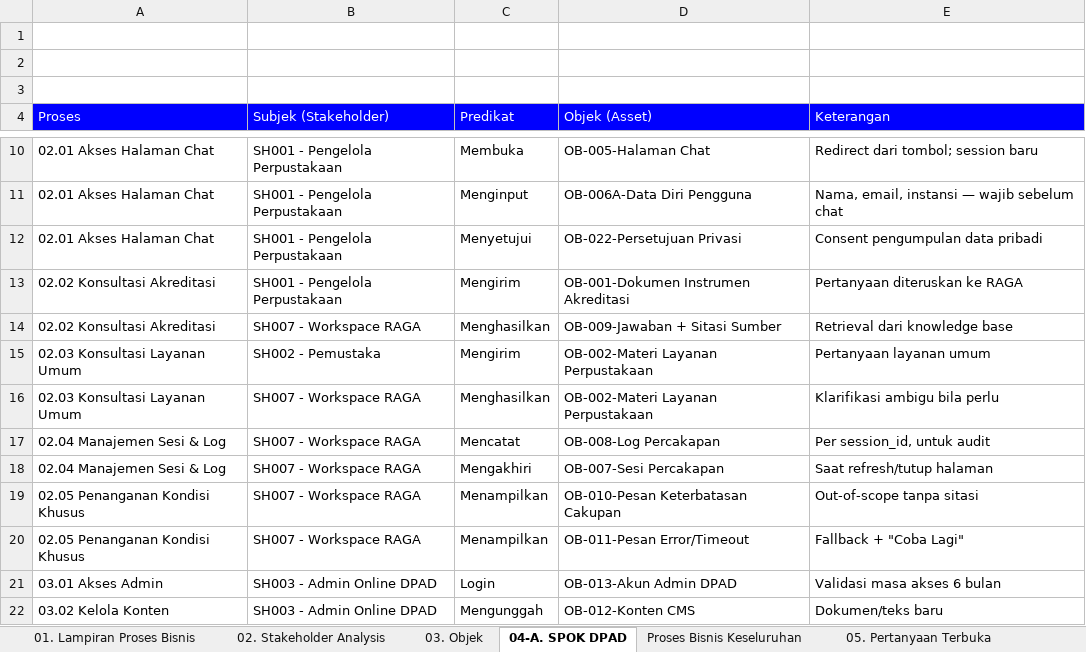
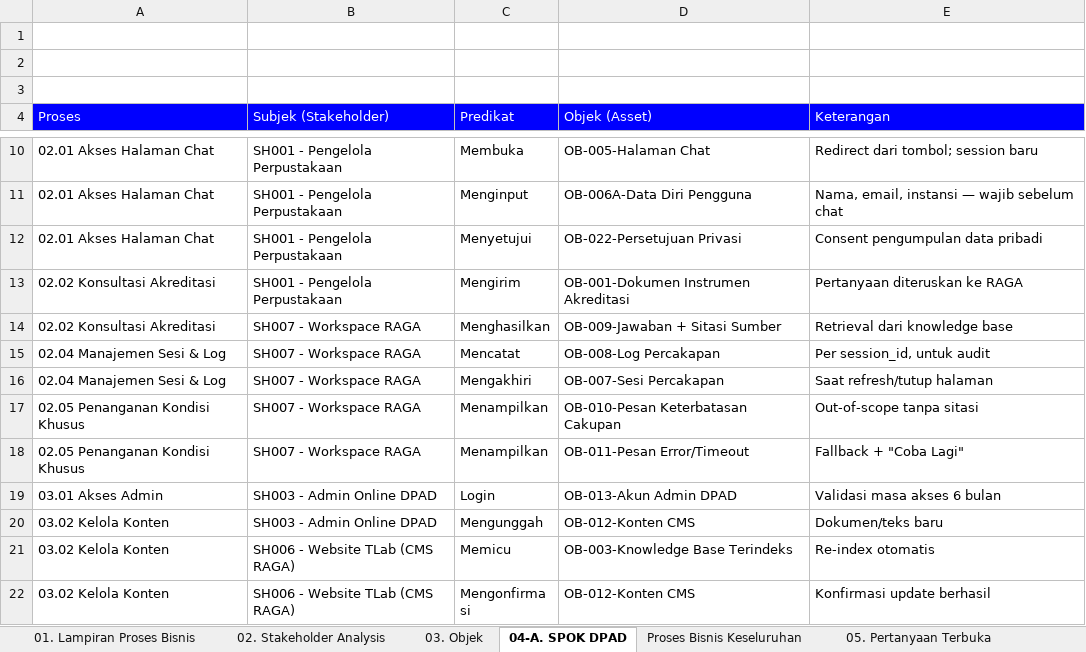
Before and after one commit to yudha-tlab/ai-os-knowledge, an Excel workbook: knowledge/projects/dpad-chatbot/requirements/requirement-analysis-dpad-manual.xlsx, sheet 04-A. SPOK DPAD, drawn as a sheet; only a part is shown, gaps mark what is left out; the shorter side is filled out with more unchanged rows; values as stored, in another font and other column widths than the file's, no borders; the diff names each change by its address in the sheet, - before the commit and + after, or states it on an @@ line.

Commit message:
docs(dpad-chatbot): cascade hapus US-004/UC4/FR-4.x tahap 2 — sisa pipeline (06/09/02/04/08/10, requirement, backlog-plan, decision-log, xlsx manual)

```diff
--- a/knowledge/projects/dpad-chatbot/requirements/requirement-analysis-dpad-manual.xlsx (sheet 04-A. SPOK DPAD)
+++ b/knowledge/projects/dpad-chatbot/requirements/requirement-analysis-dpad-manual.xlsx (sheet 04-A. SPOK DPAD)
-row 15: 02.03 Konsultasi Layanan Umum | SH002 - Pemustaka | Mengirim | OB-002-Materi Layanan Perpustakaan | Pertanyaan layanan umum
-row 16: 02.03 Konsultasi Layanan Umum | SH007 - Workspace RAGA | Menghasilkan | OB-002-Materi Layanan Perpustakaan | Klarifikasi ambigu bila perlu
```
Also changed, not shown: sheet Sheet1, sheet 07. Task Breakdown, sheet 06. Epic & User Story, sheet Proses Bisnis Keseluruhan, sheet 02. Stakeholder Analysis, 11 other files.
